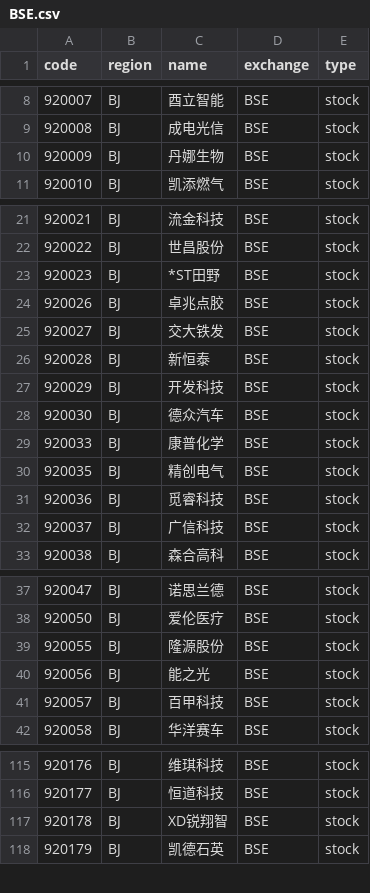
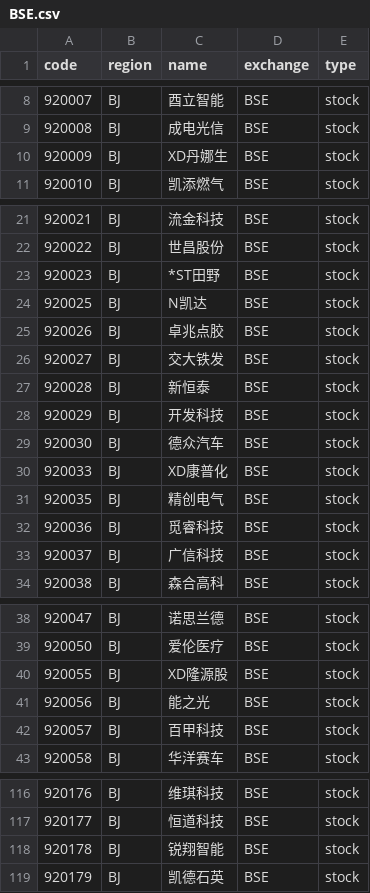
Before and after one commit to irachex/open-stock-data, a CSV file: symbols/BSE.csv, drawn as a sheet; only a part is shown, gaps mark what is left out; the diff covers the shown part only.

```diff
--- a/symbols/BSE.csv
+++ b/symbols/BSE.csv
@@ -9,3 +9,3 @@
 920008,BJ,成电光信,BSE,stock
-920009,BJ,丹娜生物,BSE,stock
+920009,BJ,XD丹娜生,BSE,stock
 920010,BJ,凯添燃气,BSE,stock
@@ -23,2 +23,3 @@
 920023,BJ,*ST田野,BSE,stock
+920025,BJ,N凯达,BSE,stock
 920026,BJ,卓兆点胶,BSE,stock
@@ -28,3 +29,3 @@
 920030,BJ,德众汽车,BSE,stock
-920033,BJ,康普化学,BSE,stock
+920033,BJ,XD康普化,BSE,stock
 920035,BJ,精创电气,BSE,stock
@@ -38,3 +39,3 @@
 920050,BJ,爱伦医疗,BSE,stock
-920055,BJ,隆源股份,BSE,stock
+920055,BJ,XD隆源股,BSE,stock
 920056,BJ,能之光,BSE,stock
@@ -116,3 +117,3 @@
 920177,BJ,恒道科技,BSE,stock
-920178,BJ,XD锐翔智,BSE,stock
+920178,BJ,锐翔智能,BSE,stock
 920179,BJ,凯德石英,BSE,stock
```
Also changed, not shown: 1 edited cell elsewhere in this file, symbols/HKEX.csv, symbols/NASDAQ.csv, 3 other files.
